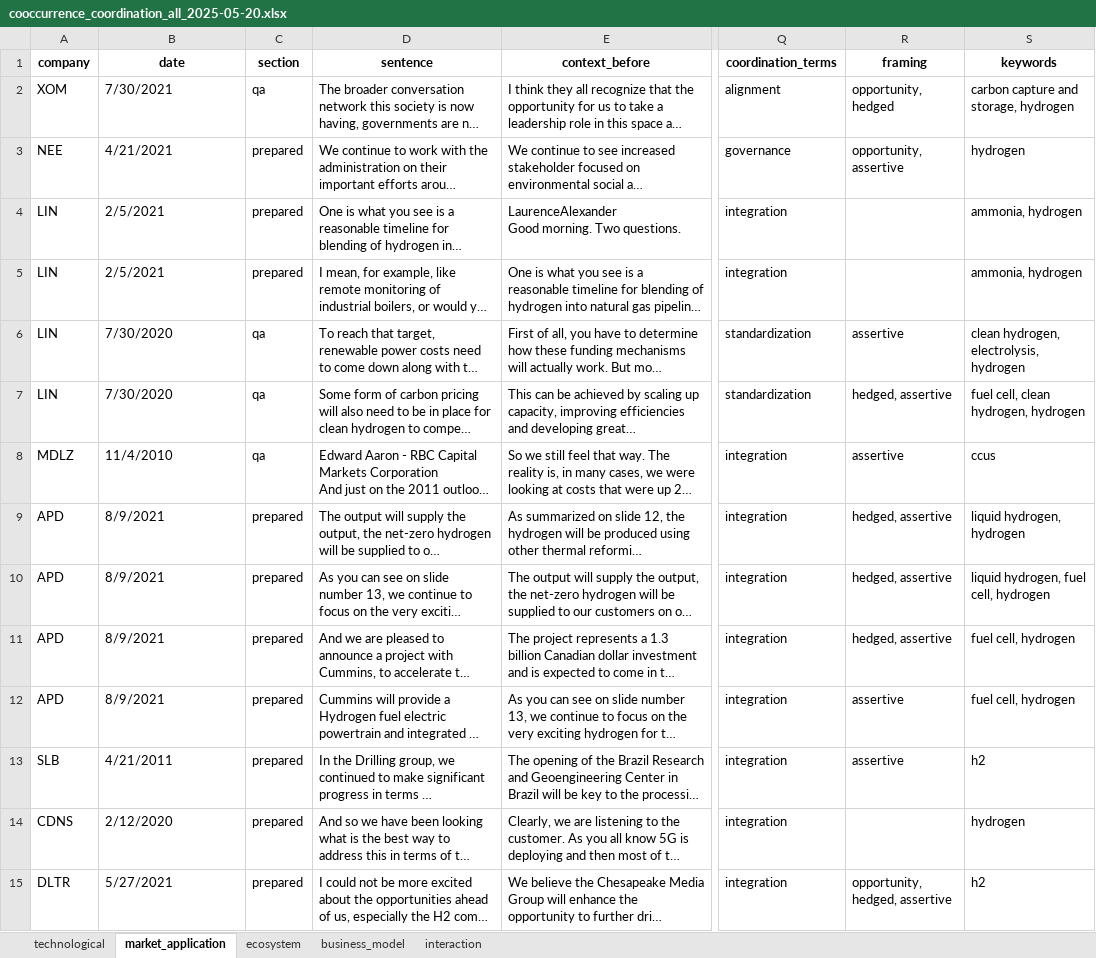
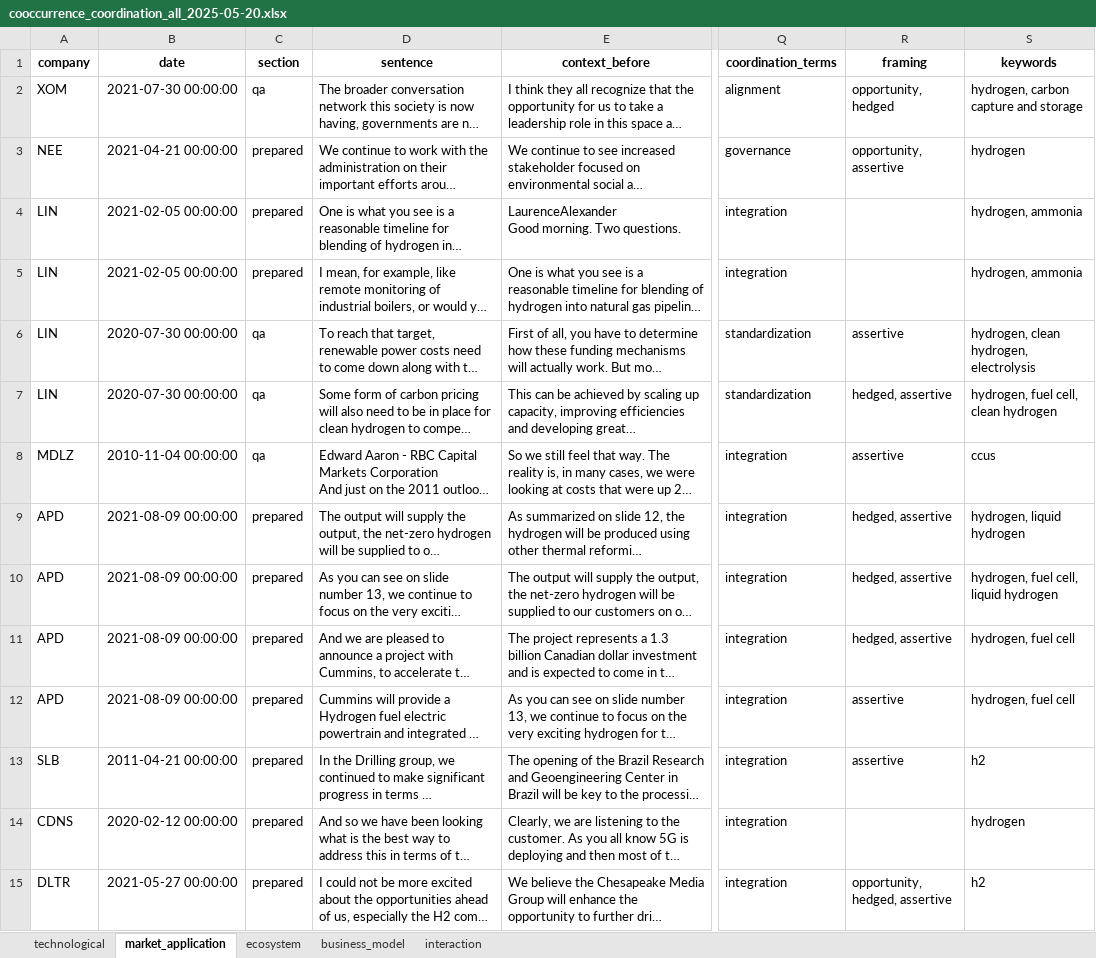
Before and after one commit to Jan-MarcoN/Stock-Earnings-Call-Transcript-Natural-Language-Processing, an Excel workbook: outputs/2025-05-20/cooccurrence_coordination_all_2025-05-20.xlsx, sheet market_application, drawn as a sheet; only a part is shown, gaps mark what is left out; long unchanged cells end in …; values as stored, in another font and other column widths than the file's, no borders; the diff covers the shown part only; the diff names each change by its address in the sheet, - before the commit and + after, or states it on an @@ line.

```diff
--- a/outputs/2025-05-20/cooccurrence_coordination_all_2025-05-20.xlsx (sheet market_application)
+++ b/outputs/2025-05-20/cooccurrence_coordination_all_2025-05-20.xlsx (sheet market_application)
-B2 (date): 7/30/2021
+B2 (date): 2021-07-30 00:00:00
-S2 (keywords): carbon capture and storage, hydrogen
+S2 (keywords): hydrogen, carbon capture and storage
-B3 (date): 4/21/2021
+B3 (date): 2021-04-21 00:00:00
-B4:B5 (date): 2/5/2021
+B4:B5 (date): 2021-02-05 00:00:00
-S4:S5 (keywords): ammonia, hydrogen
+S4:S5 (keywords): hydrogen, ammonia
-B6:B7 (date): 7/30/2020
+B6:B7 (date): 2020-07-30 00:00:00
-S6 (keywords): clean hydrogen, electrolysis, hydrogen
+S6 (keywords): hydrogen, clean hydrogen, electrolysis
-S7 (keywords): fuel cell, clean hydrogen, hydrogen
+S7 (keywords): hydrogen, fuel cell, clean hydrogen
-B8 (date): 11/4/2010
+B8 (date): 2010-11-04 00:00:00
-B9:B12 (date): 8/9/2021
+B9:B12 (date): 2021-08-09 00:00:00
-S9 (keywords): liquid hydrogen, hydrogen
+S9 (keywords): hydrogen, liquid hydrogen
-S10 (keywords): liquid hydrogen, fuel cell, hydrogen
+S10 (keywords): hydrogen, fuel cell, liquid hydrogen
-S11:S12 (keywords): fuel cell, hydrogen
+S11:S12 (keywords): hydrogen, fuel cell
-B13 (date): 4/21/2011
+B13 (date): 2011-04-21 00:00:00
-B14 (date): 2/12/2020
+B14 (date): 2020-02-12 00:00:00
-B15 (date): 5/27/2021
+B15 (date): 2021-05-27 00:00:00
```
Also changed, not shown: 54 edited cells elsewhere in this sheet, sheet technological, sheet interaction, sheet ecosystem, sheet business_model, outputs/2025-05-20/framing_coordination_2025-05-20.xlsx, outputs/2025-05-20/uncertainty_trend_summary_2025-05-20.xlsx, 2 other files.
